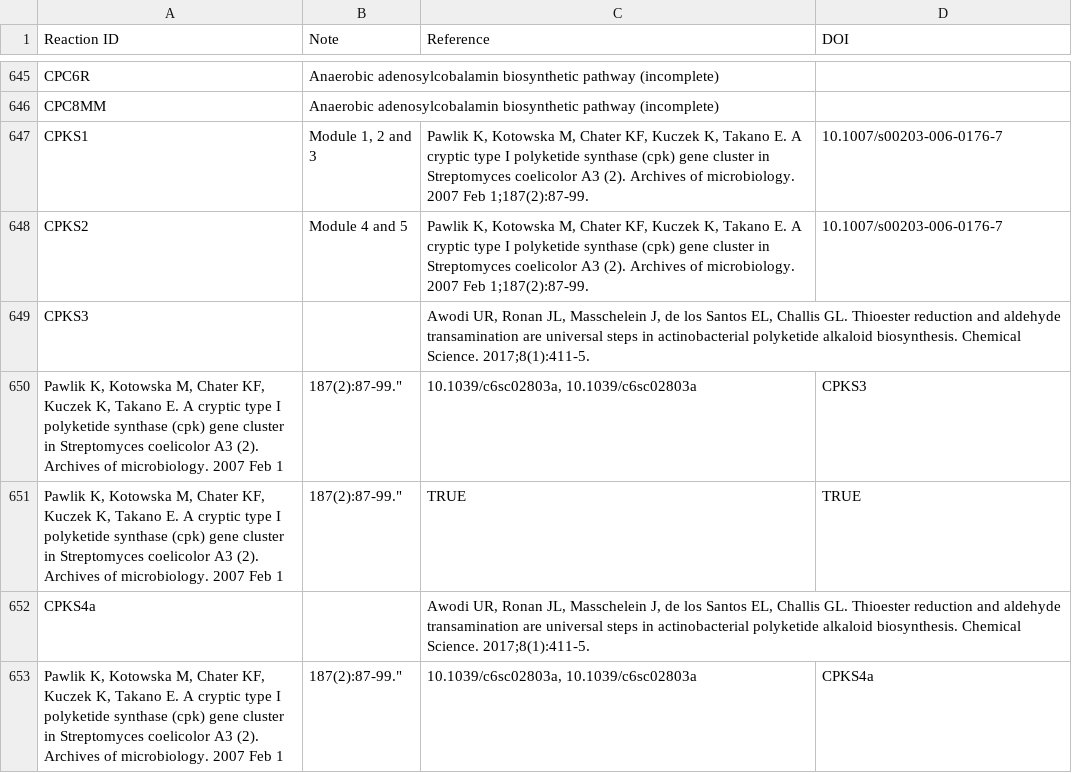
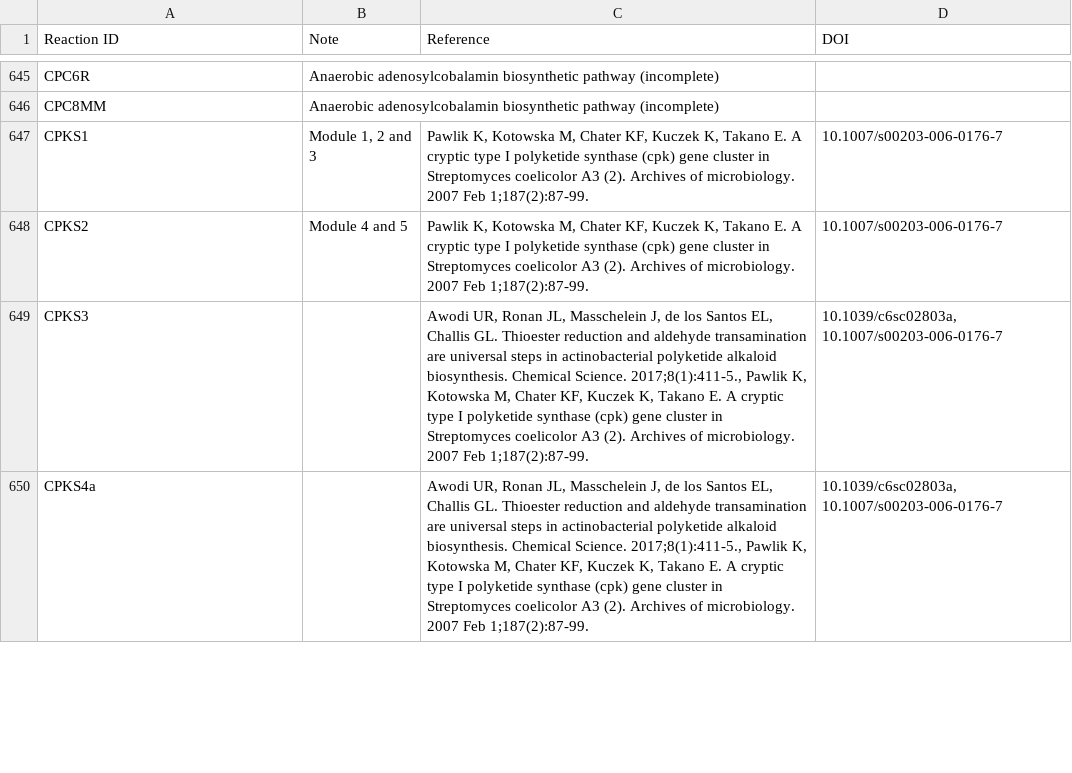
Before and after one commit to SysBioChalmers/Sco-GEM, a CSV file: ComplementaryData/annotations/reaction_notes_and_references.csv, drawn as a sheet; only a part is shown, gaps mark what is left out; the diff covers the shown part only.

Commit message:
fix: small bug in annotation file

```diff
--- a/ComplementaryData/annotations/reaction_notes_and_references.csv
+++ b/ComplementaryData/annotations/reaction_notes_and_references.csv
@@ -648,6 +648,3 @@ CPKS1;Module 1, 2 and 3;"Pawlik K, Kotowska M, Chater KF, Kuczek K, Takano E. A
 CPKS2;Module 4 and 5;"Pawlik K, Kotowska M, Chater KF, Kuczek K, Takano E. A cryptic type I polyketide synthase (cpk) gene cluster in Streptomyces coelicolor A3 (2). Archives of microbiology. 2007 Feb 1;187(2):87-99.";10.1007/s00203-006-0176-7
-CPKS3;;"Awodi UR, Ronan JL, Masschelein J, de los Santos EL, Challis GL. Thioester reduction and aldehyde transamination are universal steps in actinobacterial polyketide alkaloid biosynthesis. Chemical Science. 2017;8(1):411-5.";
-Pawlik K, Kotowska M, Chater KF, Kuczek K, Takano E. A cryptic type I polyketide synthase (cpk) gene cluster in Streptomyces coelicolor A3 (2). Archives of microbiology. 2007 Feb 1;"187(2):87-99.""";10.1039/c6sc02803a, 10.1039/c6sc02803a;CPKS3
-Pawlik K, Kotowska M, Chater KF, Kuczek K, Takano E. A cryptic type I polyketide synthase (cpk) gene cluster in Streptomyces coelicolor A3 (2). Archives of microbiology. 2007 Feb 1;"187(2):87-99.""";TRUE;TRUE
-CPKS4a;;"Awodi UR, Ronan JL, Masschelein J, de los Santos EL, Challis GL. Thioester reduction and aldehyde transamination are universal steps in actinobacterial polyketide alkaloid biosynthesis. Chemical Science. 2017;8(1):411-5.";
-Pawlik K, Kotowska M, Chater KF, Kuczek K, Takano E. A cryptic type I polyketide synthase (cpk) gene cluster in Streptomyces coelicolor A3 (2). Archives of microbiology. 2007 Feb 1;"187(2):87-99.""";10.1039/c6sc02803a, 10.1039/c6sc02803a;CPKS4a
+CPKS3;;"Awodi UR, Ronan JL, Masschelein J, de los Santos EL, Challis GL. Thioester reduction and aldehyde transamination are universal steps in actinobacterial polyketide alkaloid biosynthesis. Chemical Science. 2017;8(1):411-5., Pawlik K, Kotowska M, Chater KF, Kuczek K, Takano E. A cryptic type I polyketide synthase (cpk) gene cluster in Streptomyces coelicolor A3 (2). Archives of microbiology. 2007 Feb 1;187(2):87-99.";10.1039/c6sc02803a, 10.1007/s00203-006-0176-7
+CPKS4a;;"Awodi UR, Ronan JL, Masschelein J, de los Santos EL, Challis GL. Thioester reduction and aldehyde transamination are universal steps in actinobacterial polyketide alkaloid biosynthesis. Chemical Science. 2017;8(1):411-5., Pawlik K, Kotowska M, Chater KF, Kuczek K, Takano E. A cryptic type I polyketide synthase (cpk) gene cluster in Streptomyces coelicolor A3 (2). Archives of microbiology. 2007 Feb 1;187(2):87-99.";10.1039/c6sc02803a, 10.1007/s00203-006-0176-7
```
Also changed, not shown: 9 removed rows and 8 edited cells elsewhere in this file.
